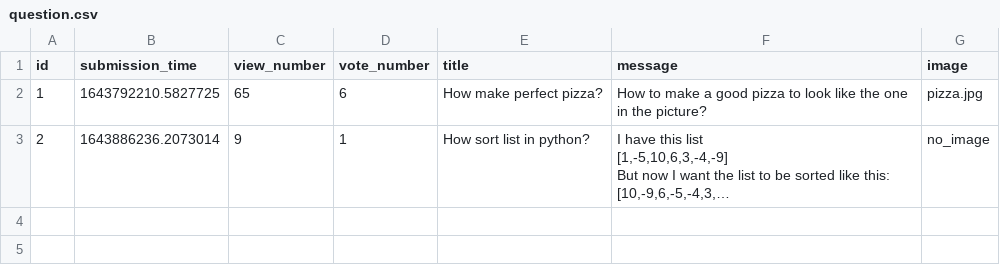
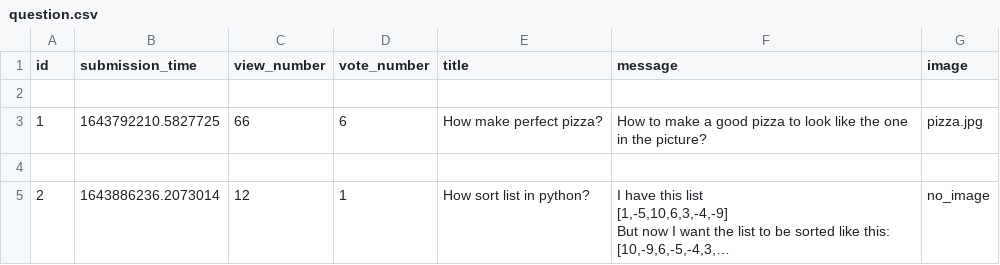
Before and after one commit to JohnnieSurdi/ASKMate, a CSV file: sample_data/question.csv, drawn as a sheet; long unchanged cells end in …; addresses are those after the commit; the diff names each change by its address in the sheet, - before the commit and + after, or states it on an @@ line.

Commit message:
answers messages show enters

```diff
--- a/sample_data/question.csv
+++ b/sample_data/question.csv
+row 2: (empty)
-C3 (view_number): 65
+C3 (view_number): 66
+row 4: (empty)
-C5 (view_number): 9
+C5 (view_number): 12
```
Also changed, not shown: 2 other files.
